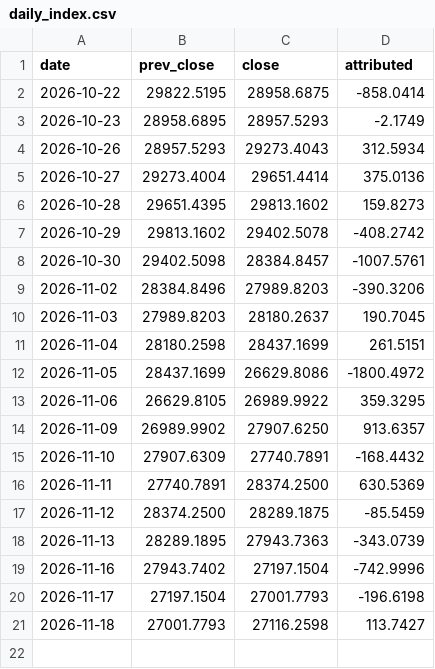
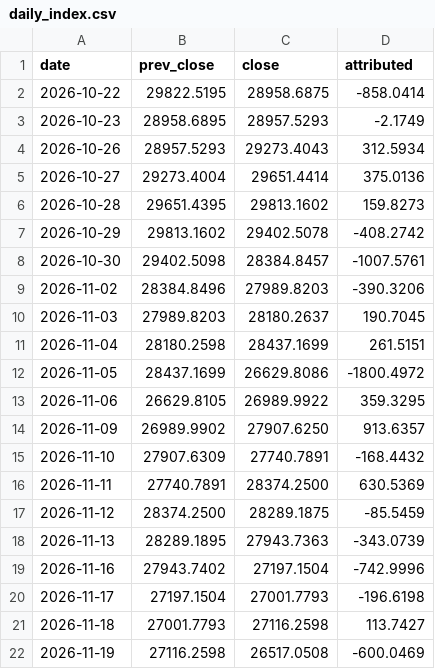
Before and after one commit to ahsinali/ndx-contributors, a CSV file: data/log/daily_index.csv, drawn as a sheet; the diff names each change by its address in the sheet, - before the commit and + after, or states it on an @@ line.

```diff
--- a/data/log/daily_index.csv
+++ b/data/log/daily_index.csv
+row 22: 2026-11-19 | 27116.2598 | 26517.0508 | -600.0469
```
Also changed, not shown: data/log/closes.csv, data/log/daily_contrib.csv, 1 other file.
